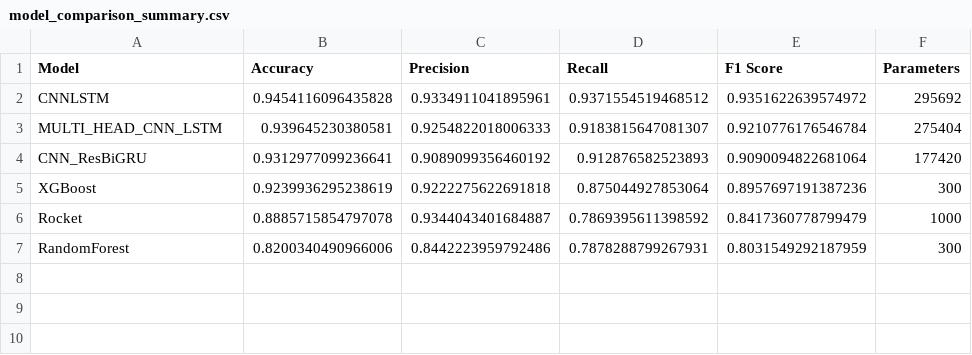
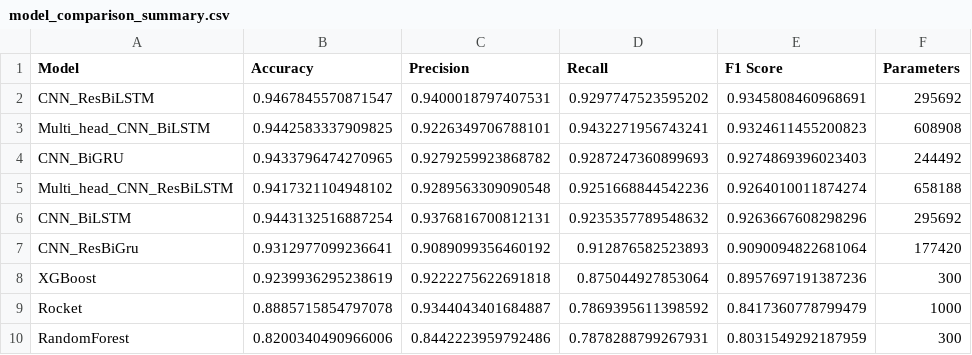
Before and after one commit to HarijsTekutis/Exercise-recognition-, a CSV file: model_comparison_results/model_comparison_summary.csv, drawn as a sheet.

Commit message:
added models with residual connections

```diff
--- a/model_comparison_results/model_comparison_summary.csv
+++ b/model_comparison_results/model_comparison_summary.csv
@@ -1,5 +1,8 @@
 Model,Accuracy,Precision,Recall,F1 Score,Parameters
-CNNLSTM,0.9454116096435828,0.9334911041895961,0.9371554519468512,0.9351622639574972,295692
-MULTI_HEAD_CNN_LSTM,0.939645230380581,0.9254822018006333,0.9183815647081307,0.9210776176546784,275404
-CNN_ResBiGRU,0.9312977099236641,0.9089099356460192,0.912876582523893,0.9090094822681064,177420
+CNN_ResBiLSTM,0.9467845570871547,0.9400018797407531,0.9297747523595202,0.9345808460968691,295692
+Multi_head_CNN_BiLSTM,0.9442583337909825,0.9226349706788101,0.9432271956743241,0.9324611455200823,608908
+CNN_BiGRU,0.9433796474270965,0.9279259923868782,0.9287247360899693,0.9274869396023403,244492
+Multi_head_CNN_ResBiLSTM,0.9417321104948102,0.9289563309090548,0.9251668844542236,0.9264010011874274,658188
+CNN_BiLSTM,0.9443132516887254,0.9376816700812131,0.9235357789548632,0.9263667608298296,295692
+CNN_ResBiGru,0.9312977099236641,0.9089099356460192,0.912876582523893,0.9090094822681064,177420
 XGBoost,0.9239936295238619,0.9222275622691818,0.875044927853064,0.8957697191387236,300
```
Also changed, not shown: 11 other files.
